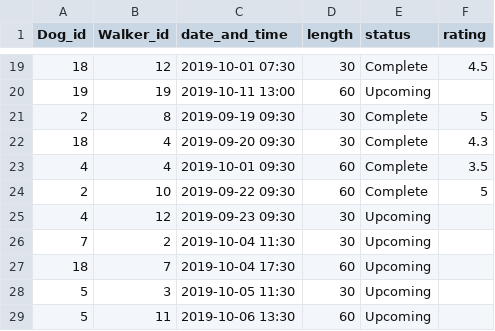
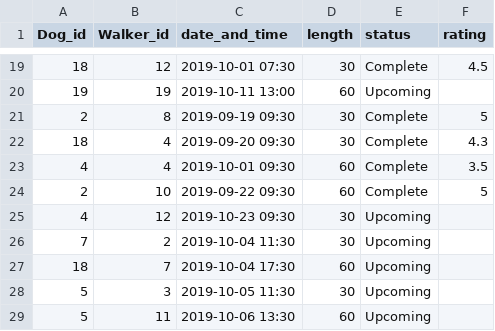
Before and after one commit to maryfarner18/module-one-final-project-guidelines-nyc-web-091619, a CSV file: db/walk.csv, drawn as a sheet; only a part is shown, gaps mark what is left out.

Commit message:
Walkers start_walk shows walks in the next 24 hours only/walk.csv had an upcoming walk in September/Fixed rating output overlaping with ascii drawing

```diff
--- a/db/walk.csv
+++ b/db/walk.csv
@@ -24,3 +24,3 @@ Dog_id,Walker_id,date_and_time,length,status,rating
 2,10,2019-09-22 09:30,60,Complete,5
-4,12,2019-09-23 09:30,30,Upcoming,
+4,12,2019-10-23 09:30,30,Upcoming,
 7,2,2019-10-04 11:30,30,Upcoming,
```
Also changed, not shown: 2 other files.
